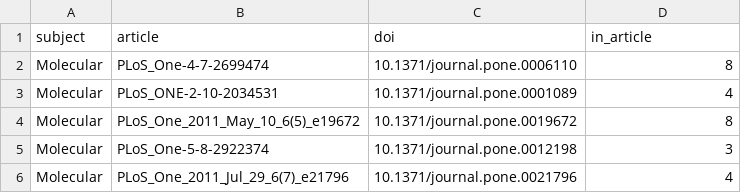
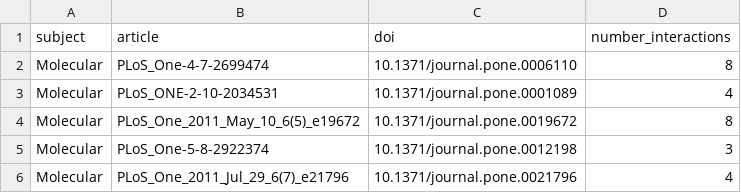
Before and after one commit to bergmanlab/ecologIE, a TSV file: data/PMCminer/analysis/interactions_per_article.tsv, drawn as a sheet; only a part is shown.

Commit message:
Tidy up and rename data files, markdown edits

```diff
--- a/data/PMCminer/analysis/interactions_per_article.tsv
+++ b/data/PMCminer/analysis/interactions_per_article.tsv
@@ -1,2 +1,2 @@
-subject	article	doi	in_article
+subject	article	doi	number_interactions
 Molecular	PLoS_One-4-7-2699474	10.1371/journal.pone.0006110	8	
```
Also changed, not shown: data/PMCminer/analysis/species_per_article.tsv, 6 other files.
